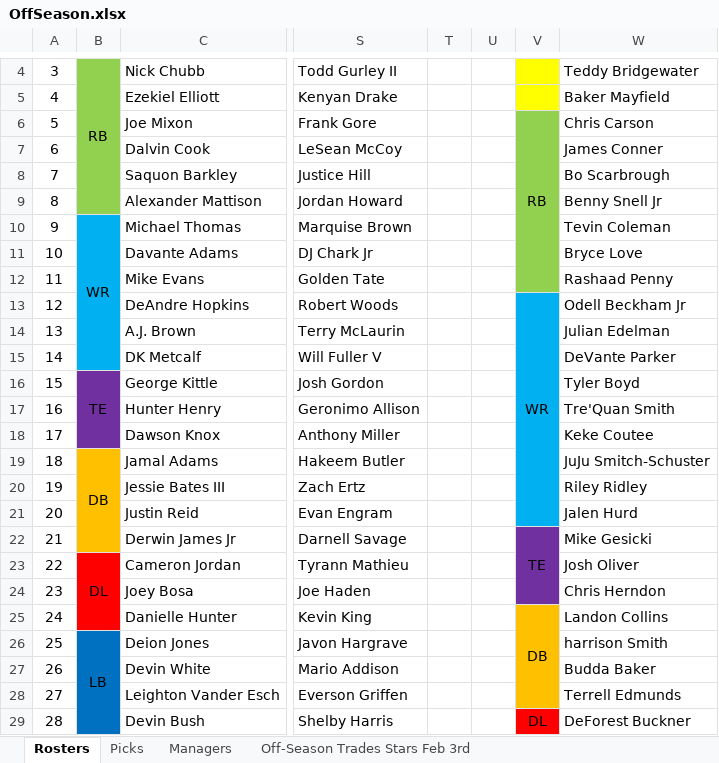
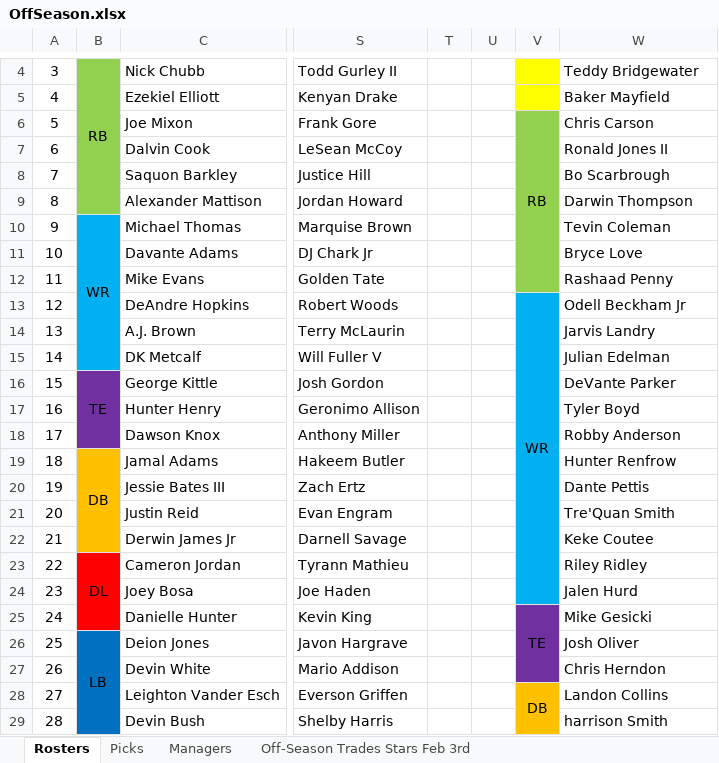
Before and after one commit to johnolson8734/Dynasty, an Excel workbook: OffSeason.xlsx, sheet Rosters, drawn as a sheet; only a part is shown, gaps mark what is left out; values as stored, in another font and other column widths than the file's, no borders; removed rows and columns are numbered as before the commit, all else as after; the diff covers the shown part only; the diff names each change by its address in the sheet, - before the commit and + after, or states it on an @@ line.

```diff
--- a/OffSeason.xlsx (sheet Rosters)
+++ b/OffSeason.xlsx (sheet Rosters)
-W7: James Conner
+W7: Ronald Jones II
-W9: Benny Snell Jr
+W9: Darwin Thompson
-V13:V21 merged
+V13:V24 merged
-W14: Julian Edelman
+W14: Jarvis Landry
-W15: DeVante Parker
+W15: Julian Edelman
-W16: Tyler Boyd
+W16: DeVante Parker
-W17: Tre'Quan Smith
+W17: Tyler Boyd
-W18: Keke Coutee
+W18: Robby Anderson
-W19: JuJu Smitch-Schuster
+W19: Hunter Renfrow
-W20: Riley Ridley
+W20: Dante Pettis
-W21: Jalen Hurd
+W21: Tre'Quan Smith
-V22: TE
+V22: (empty)
-V22:V24 fill: #7030A0
+V22:V24 fill: #00B0F0
-V22:V24 merged
-W22: Mike Gesicki
+W22: Keke Coutee
-W23: Josh Oliver
+W23: Riley Ridley
-W24: Chris Herndon
+W24: Jalen Hurd
-V25: DB
+V25: TE
-V25:V27 fill: #FFC000
+V25:V27 fill: #7030A0
-V25:V28 merged
+V25:V27 merged
-W25: Landon Collins
+W25: Mike Gesicki
-W26: harrison Smith
+W26: Josh Oliver
-W27: Budda Baker
+W27: Chris Herndon
-V28: (empty)
+V28: DB
+V28:V31 merged
-W28: Terrell Edmunds
+W28: Landon Collins
-V29: DL
+V29: (empty)
-V29 fill: #FF0000
+V29 fill: #FFC000
-V29:V32 merged
-W29: DeForest Buckner
+W29: harrison Smith
```
Also changed, not shown: 1 added row, 4 removed rows, 45 edited cells, cell formats and merged cells elsewhere in this sheet, sheet Picks, sheet Off-Season Trades Stars Feb 3rd.
